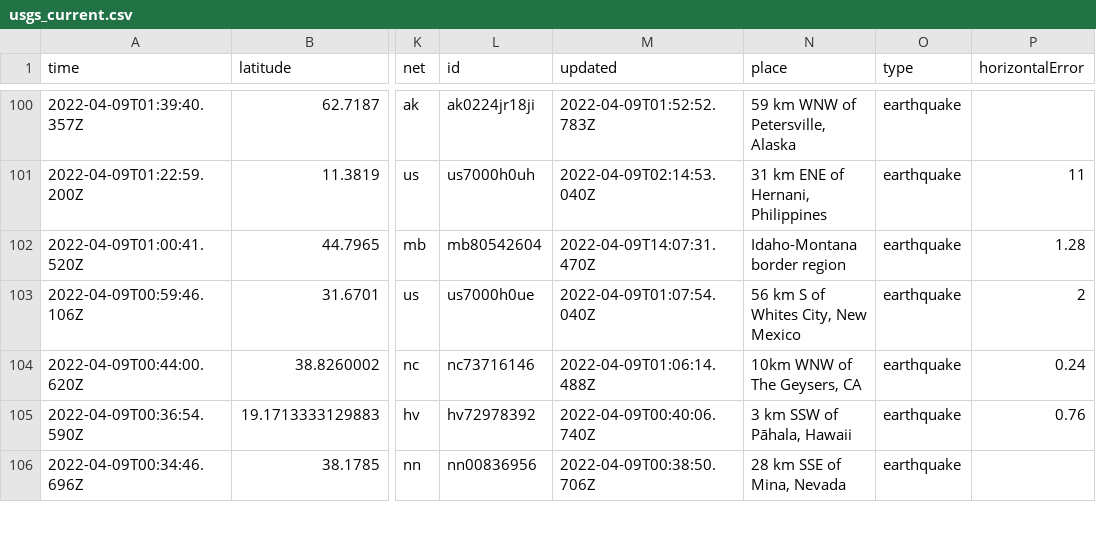
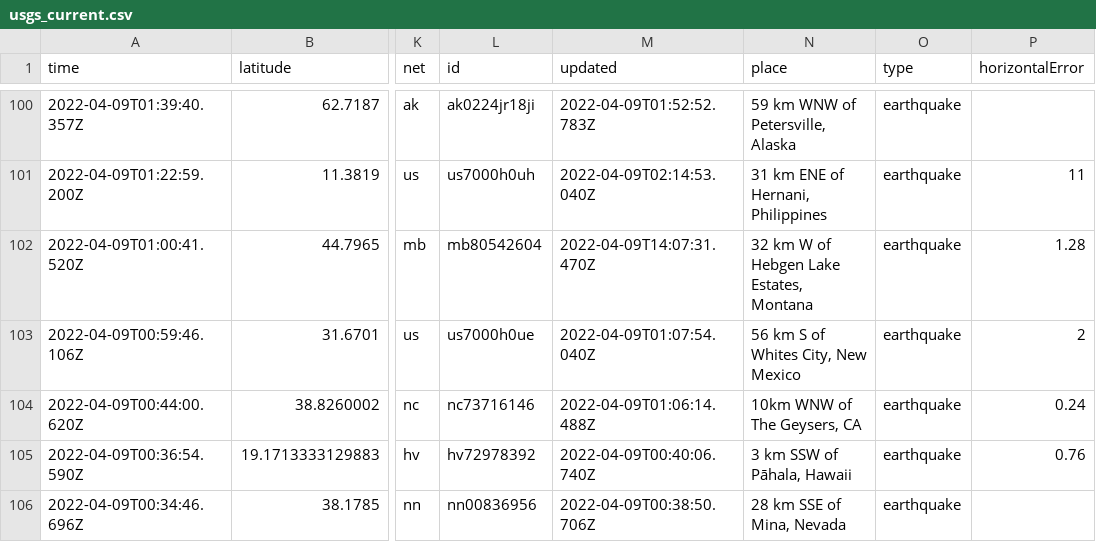
Before and after one commit to jemmastephenson/my-data-robot, a CSV file: usgs_current.csv, drawn as a sheet; only a part is shown, gaps mark what is left out; the diff covers the shown part only; the diff names each change by its address in the sheet, - before the commit and + after, or states it on an @@ line.

```diff
--- a/usgs_current.csv
+++ b/usgs_current.csv
-N102 (place): Idaho-Montana border region
+N102 (place): 32 km W of Hebgen Lake Estates, Montana
```
Also changed, not shown: 1 removed row and 30 edited cells elsewhere in this file.
